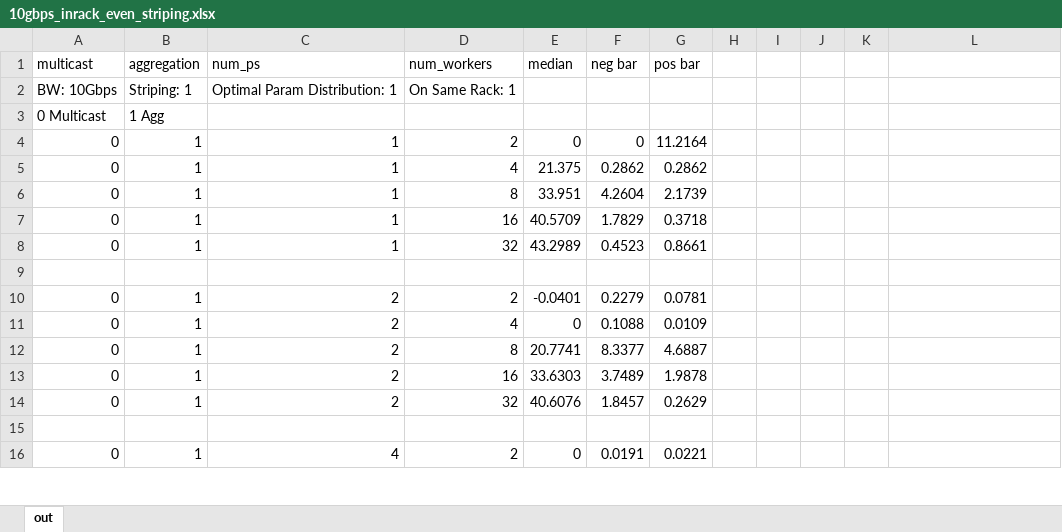
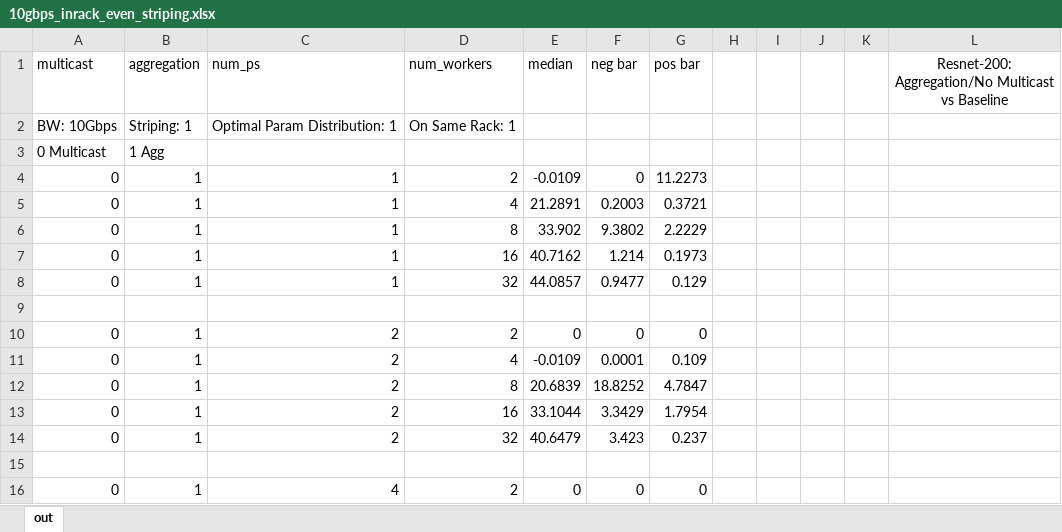
Before and after one commit to mchang6137/networkml, an Excel workbook: distributed-tensorflow-simulator/exp_results/resnet-200/graphs/10gbps_inrack_even_striping.xlsx, sheet out, drawn as a sheet; only a part is shown; values as stored, in another font and other column widths than the file's, no borders; charts and pictures not drawn; the diff covers the shown part only; the diff names each change by its address in the sheet, - before the commit and + after, or states it on an @@ line.

Commit message:
added graph for resnet 200 10gbps in rack even striping

```diff
--- a/distributed-tensorflow-simulator/exp_results/resnet-200/graphs/10gbps_inrack_even_striping.xlsx (sheet out)
+++ b/distributed-tensorflow-simulator/exp_results/resnet-200/graphs/10gbps_inrack_even_striping.xlsx (sheet out)
-L1: (empty)
+L1: Resnet-200: Aggregation/No Multicast vs Baseline
-E4 (median): 0
+E4 (median): -0.0109
-G4 (pos bar): 11.2164
+G4 (pos bar): 11.2273
-E5 (median): 21.375
+E5 (median): 21.2891
-F5 (neg bar): 0.2862
+F5 (neg bar): 0.2003
-G5 (pos bar): 0.2862
+G5 (pos bar): 0.3721
-E6 (median): 33.951
+E6 (median): 33.902
-F6 (neg bar): 4.2604
+F6 (neg bar): 9.3802
-G6 (pos bar): 2.1739
+G6 (pos bar): 2.2229
-E7 (median): 40.5709
+E7 (median): 40.7162
-F7 (neg bar): 1.7829
+F7 (neg bar): 1.214
-G7 (pos bar): 0.3718
+G7 (pos bar): 0.1973
-E8 (median): 43.2989
+E8 (median): 44.0857
-F8 (neg bar): 0.4523
+F8 (neg bar): 0.9477
-G8 (pos bar): 0.8661
+G8 (pos bar): 0.129
-E10 (median): -0.0401
+E10 (median): 0
-F10 (neg bar): 0.2279
+F10 (neg bar): 0
-G10 (pos bar): 0.0781
+G10 (pos bar): 0
-E11 (median): 0
+E11 (median): -0.0109
-F11 (neg bar): 0.1088
+F11 (neg bar): 0.0001
-G11 (pos bar): 0.0109
+G11 (pos bar): 0.109
-E12 (median): 20.7741
+E12 (median): 20.6839
-F12 (neg bar): 8.3377
+F12 (neg bar): 18.8252
-G12 (pos bar): 4.6887
+G12 (pos bar): 4.7847
-E13 (median): 33.6303
+E13 (median): 33.1044
-F13 (neg bar): 3.7489
+F13 (neg bar): 3.3429
-G13 (pos bar): 1.9878
+G13 (pos bar): 1.7954
-E14 (median): 40.6076
+E14 (median): 40.6479
-F14 (neg bar): 1.8457
+F14 (neg bar): 3.423
-G14 (pos bar): 0.2629
+G14 (pos bar): 0.237
-F16 (neg bar): 0.0191
+F16 (neg bar): 0
-G16 (pos bar): 0.0221
+G16 (pos bar): 0
```
Also changed, not shown: 167 edited cells elsewhere in this sheet, charts or pictures, 1 other file.
